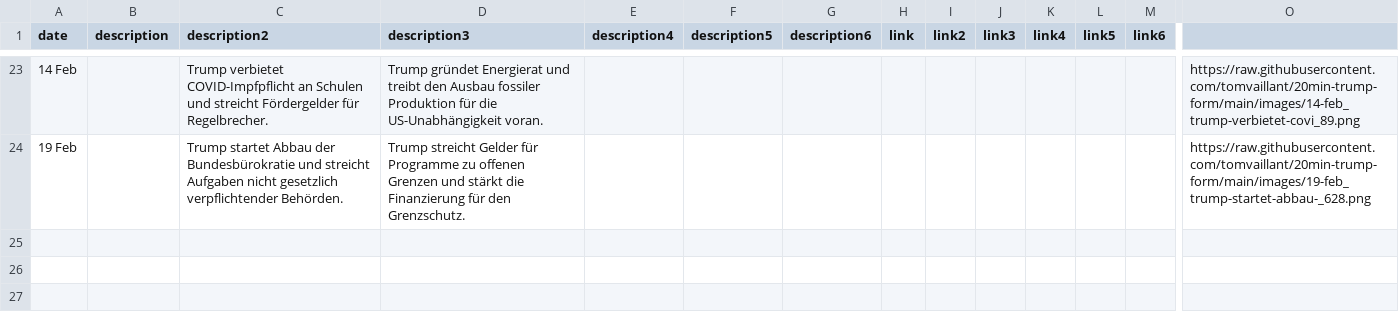
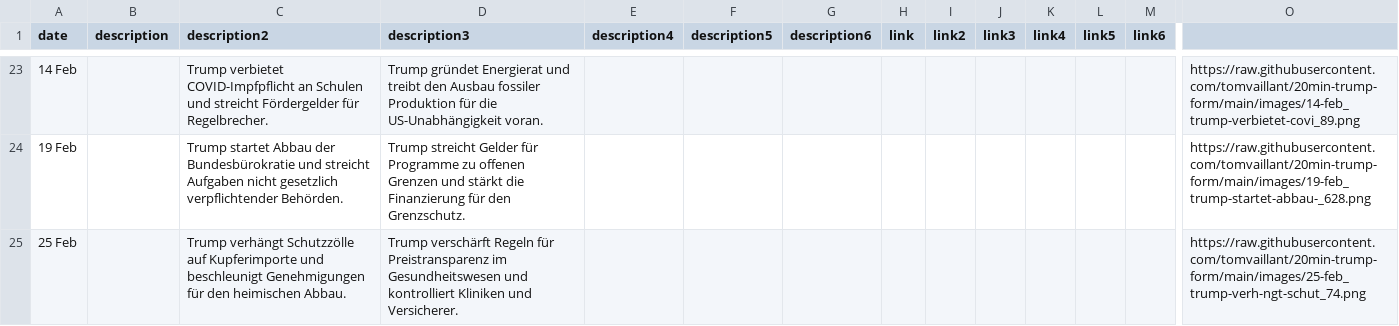
Before and after one commit to tomvaillant/20min-trump-form, a CSV file: timeline-data.csv, drawn as a sheet; only a part is shown, gaps mark what is left out; rows hold the shown columns only; the diff names each change by its address in the sheet, - before the commit and + after, or states it on an @@ line.

Commit message:
Add timeline entry: 25 Feb

```diff
--- a/timeline-data.csv
+++ b/timeline-data.csv
+row 25: 25 Feb |  | Trump verhängt Schutzzölle auf Kupferimporte und beschleunigt Genehmigungen für den heimischen Abbau. | Trump verschärft Regeln für Preistransparenz im Gesundheitswesen und kontrolliert Kliniken und Versicherer. |  |  |  |  |  |  |  |  |  | https://raw.githubusercontent.com/tomvaillant/20min-trump-form/main/images/25-feb_trump-verh-ngt-schut_74.png
```
